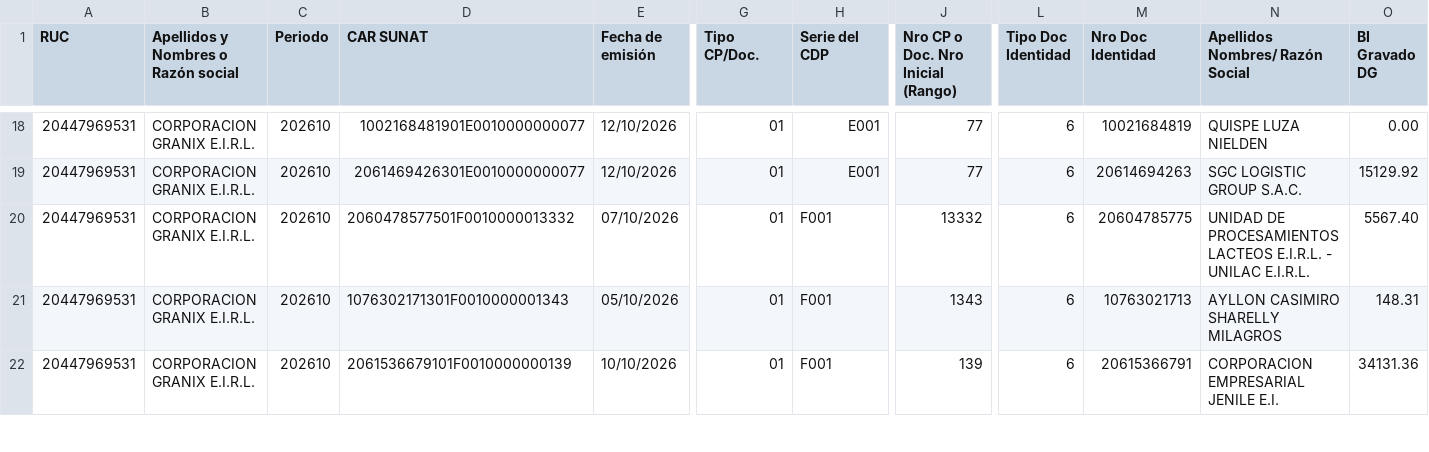
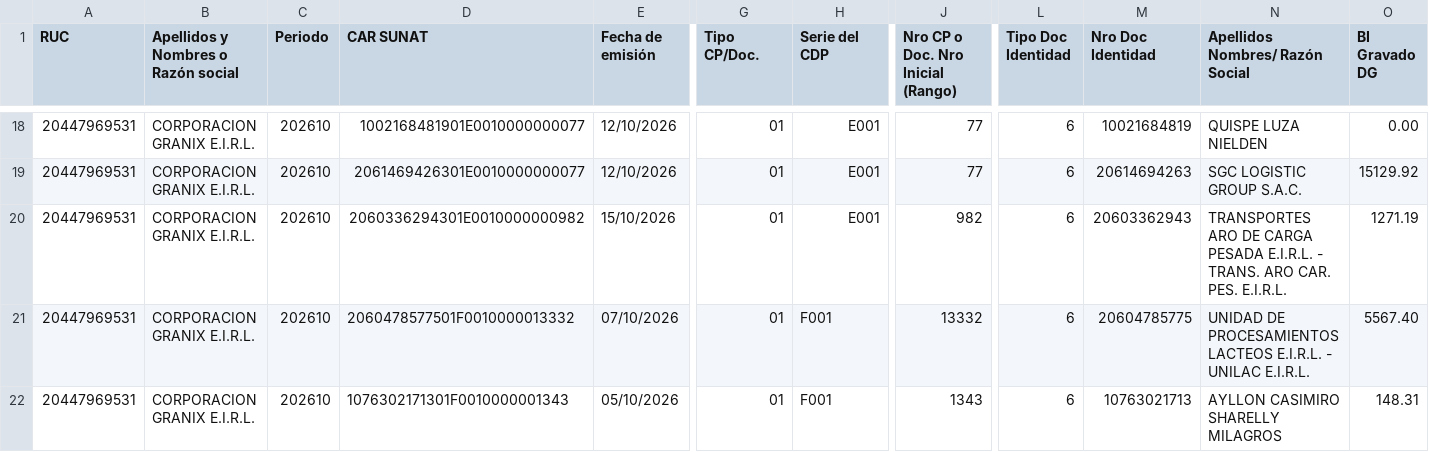
Before and after one commit to Aquivan/Claude, a CSV file: sire/20447969531/historico/202610/reporte_parseado.csv, drawn as a sheet; only a part is shown, gaps mark what is left out; the shorter side is filled out with more unchanged rows; rows hold the shown columns only; the diff names each change by its address in the sheet, - before the commit and + after, or states it on an @@ line.

```diff
--- a/sire/20447969531/historico/202610/reporte_parseado.csv
+++ b/sire/20447969531/historico/202610/reporte_parseado.csv
+row 20: 20447969531 | CORPORACION GRANIX E.I.R.L. | 202610 | 2060336294301E0010000000982 | 15/10/2026 | 01 | E001 | 982 | 6 | 20603362943 | TRANSPORTES ARO DE CARGA PESADA E.I.R.L. - TRANS. ARO CAR. PES. E.I.R.L. | 1271.19
```
Also changed, not shown: sire/20447969531/facturas.csv, sire/20447969531/historico/202610/compras_propuesta.csv, 10 other files.
